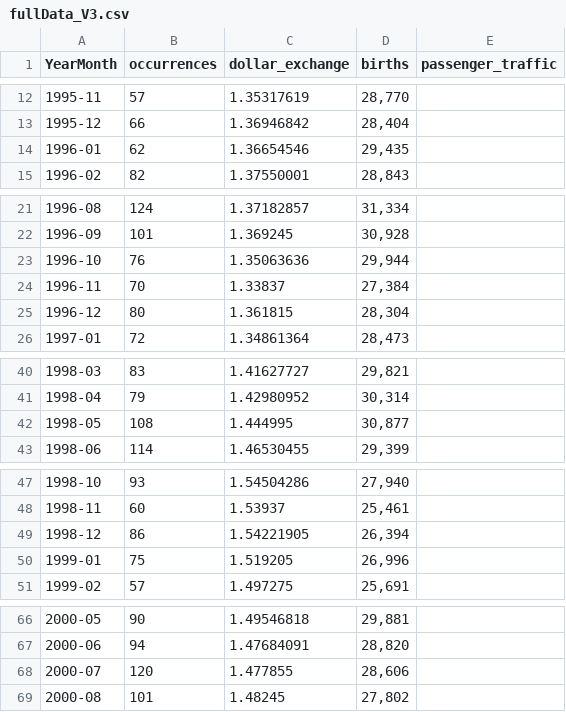
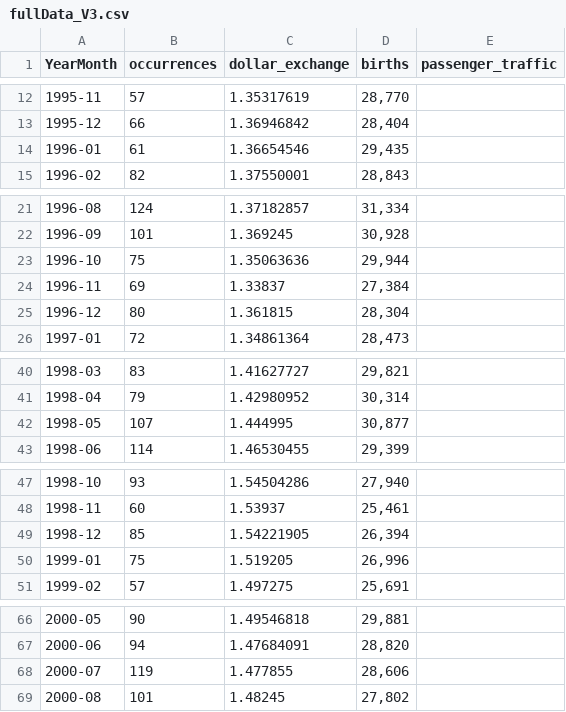
Before and after one commit to camiilavillamizar/DataAnalysisProject, a CSV file: data/final_tables/fullData_V3.csv, drawn as a sheet; only a part is shown, gaps mark what is left out; the diff covers the shown part only.

```diff
--- a/data/final_tables/fullData_V3.csv
+++ b/data/final_tables/fullData_V3.csv
@@ -13,3 +13,3 @@ YearMonth,occurrences,dollar_exchange,births,passenger_traffic
 1995-12,66,1.36946842,"28,404",
-1996-01,62,1.36654546,"29,435",
+1996-01,61,1.36654546,"29,435",
 1996-02,82,1.37550001,"28,843",
@@ -22,4 +22,4 @@ YearMonth,occurrences,dollar_exchange,births,passenger_traffic
 1996-09,101,1.369245,"30,928",
-1996-10,76,1.35063636,"29,944",
-1996-11,70,1.33837,"27,384",
+1996-10,75,1.35063636,"29,944",
+1996-11,69,1.33837,"27,384",
 1996-12,80,1.361815,"28,304",
@@ -41,3 +41,3 @@ YearMonth,occurrences,dollar_exchange,births,passenger_traffic
 1998-04,79,1.42980952,"30,314",
-1998-05,108,1.444995,"30,877",
+1998-05,107,1.444995,"30,877",
 1998-06,114,1.46530455,"29,399",
@@ -48,3 +48,3 @@ YearMonth,occurrences,dollar_exchange,births,passenger_traffic
 1998-11,60,1.53937,"25,461",
-1998-12,86,1.54221905,"26,394",
+1998-12,85,1.54221905,"26,394",
 1999-01,75,1.519205,"26,996",
@@ -67,3 +67,3 @@ YearMonth,occurrences,dollar_exchange,births,passenger_traffic
 2000-06,94,1.47684091,"28,820",
-2000-07,120,1.477855,"28,606",
+2000-07,119,1.477855,"28,606",
 2000-08,101,1.48245,"27,802",
```
Also changed, not shown: 1 edited cell elsewhere in this file, 9 other files.
